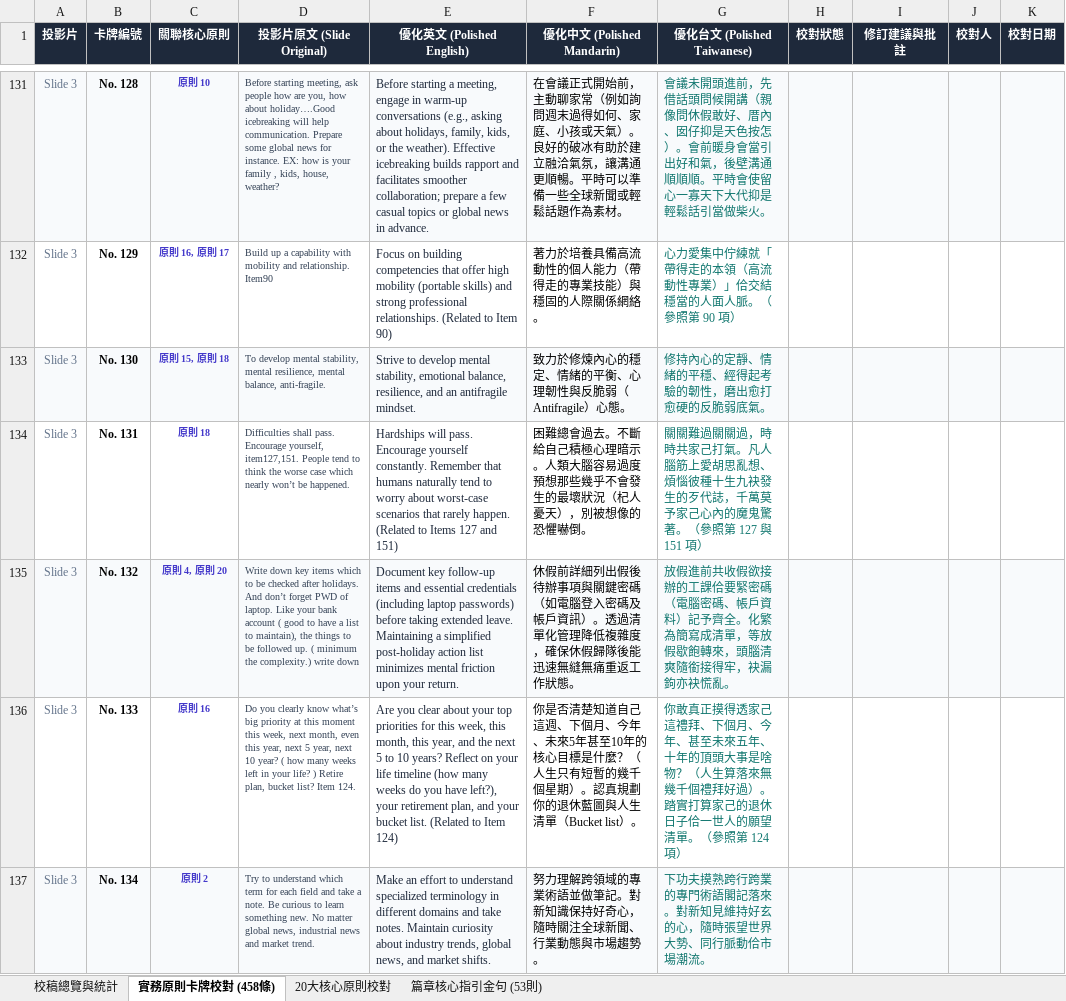
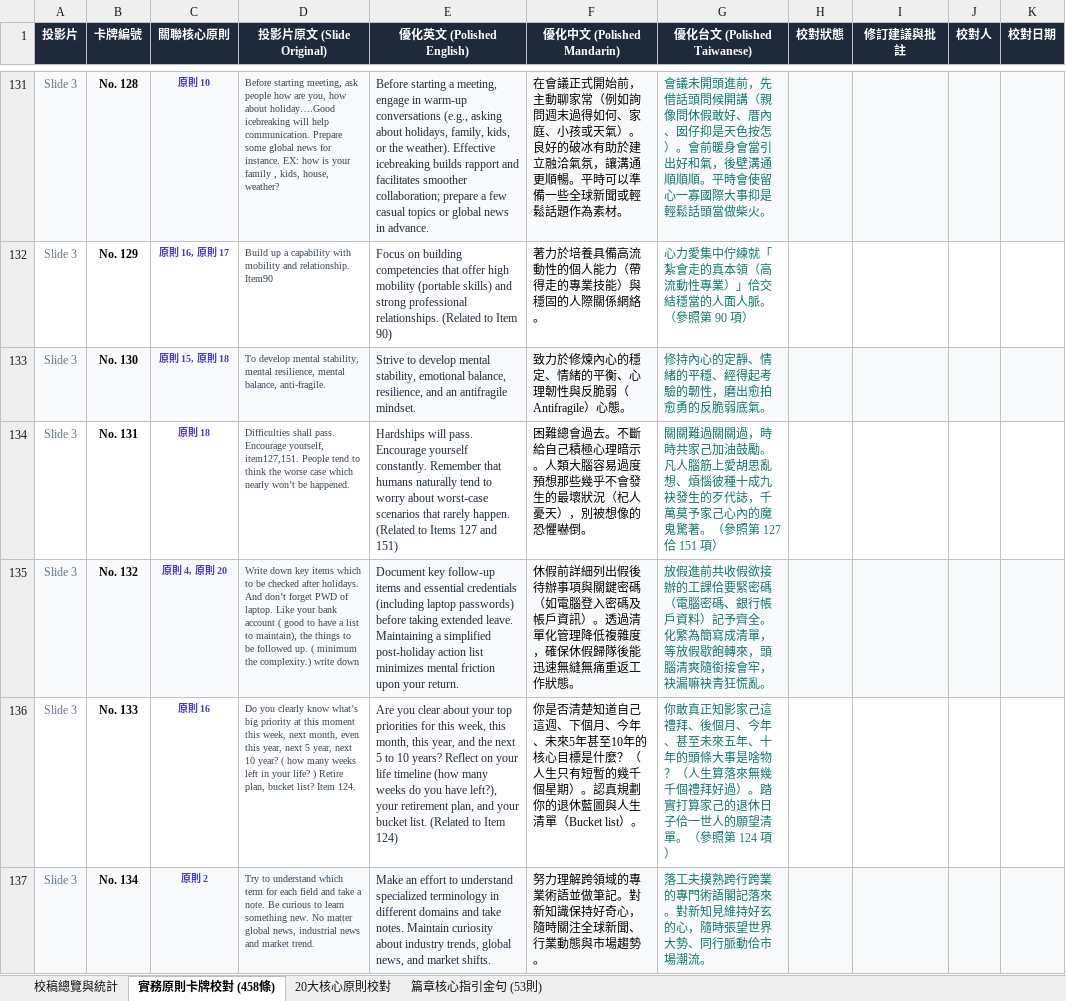
Before and after one commit to SinLiongToo/my_priciple_card, an Excel workbook: 工作的管見_三語對照校稿手冊.xlsx, sheet 實務原則卡牌校對 (458條), drawn as a sheet; only a part is shown, gaps mark what is left out; values as stored, in another font and other column widths than the file's, no borders; conditional formats not drawn; the diff covers the shown part only; the diff names each change by its address in the sheet, - before the commit and + after, or states it on an @@ line.

```diff
--- a/工作的管見_三語對照校稿手冊.xlsx (sheet 實務原則卡牌校對 (458條))
+++ b/工作的管見_三語對照校稿手冊.xlsx (sheet 實務原則卡牌校對 (458條))
-G131 (優化台文 (Polished Taiwanese)): …留心一寡天下大代抑是輕鬆話引當做柴火…
+G131 (優化台文 (Polished Taiwanese)): …留心一寡國際大事抑是輕鬆話頭當做柴火…
-G132 (優化台文 (Polished Taiwanese)): …佇練就「帶得走的本領（高…
+G132 (優化台文 (Polished Taiwanese)): …佇練就「紮會走的真本領（高…
-G133 (優化台文 (Polished Taiwanese)): 修持內心的定靜、情緒的平穩、經得起考驗的韌性，磨出愈打愈硬的反脆弱底氣。
+G133 (優化台文 (Polished Taiwanese)): 修持內心的定靜、情緒的平穩、經得起考驗的韌性，磨出愈拍愈勇的反脆弱底氣。
-G134 (優化台文 (Polished Taiwanese)): …時共家己打氣。凡人腦筋上愛胡思亂想、煩惱彼種十生九袂發生的歹代誌，千萬莫予家己心內的魔鬼驚著。（參照第 127 與 151 項）
+G134 (優化台文 (Polished Taiwanese)): …時共家己加油鼓勵。凡人腦筋上愛胡思亂想、煩惱彼種十成九袂發生的歹代誌，千萬莫予家己心內的魔鬼驚著。（參照第 127 佮 151 項）
-G135 (優化台文 (Polished Taiwanese)): …腦密碼、帳戶資料）記予齊全。化繁為簡寫成清單，等放假歇飽轉來，頭腦清爽隨銜接得牢，袂漏鉤亦袂慌亂。
+G135 (優化台文 (Polished Taiwanese)): …腦密碼、銀行帳戶資料）記予齊全。化繁為簡寫成清單，等放假歇飽轉來，頭腦清爽隨銜接會牢，袂漏嘛袂青狂慌亂。
-G136 (優化台文 (Polished Taiwanese)): 你敢真正摸得透家己這禮拜、下個月、今年、甚至未來五年、十年的頂頭大事是啥…
+G136 (優化台文 (Polished Taiwanese)): 你敢真正知影家己這禮拜、後個月、今年、甚至未來五年、十年的頭條大事是啥…
-G137 (優化台文 (Polished Taiwanese)): 下功夫摸熟跨…
+G137 (優化台文 (Polished Taiwanese)): 落工夫摸熟跨…
```
Also changed, not shown: 340 edited cells elsewhere in this sheet, sheet 20大核心原則校對, sheet 校稿總覽與統計, 7 other files.
